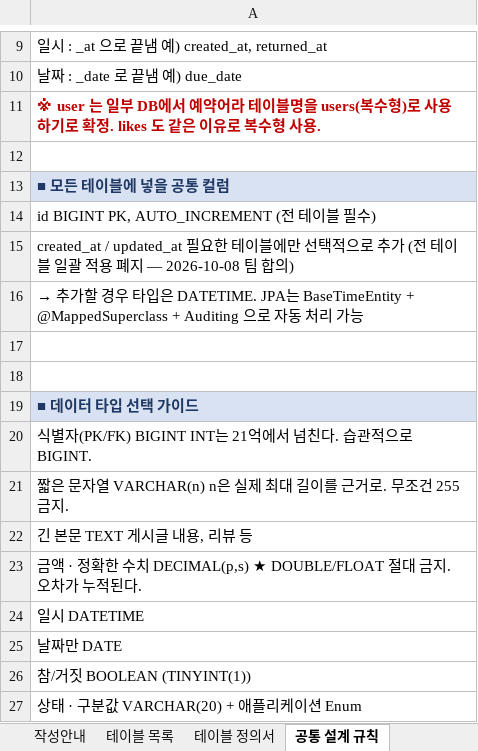
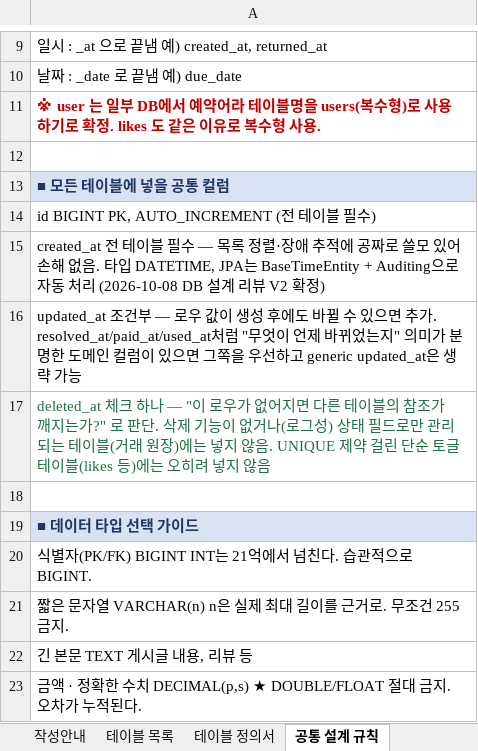
Before and after one commit to dsainbusan/girigiri, an Excel workbook: docs/04_ERD_테이블정의서.xlsx, sheet 공통 설계 규칙, drawn as a sheet; only a part is shown, gaps mark what is left out; the shorter side is filled out with more unchanged rows; values as stored, in another font and other column widths than the file's, no borders; the diff names each change by its address in the sheet, - before the commit and + after, or states it on an @@ line.

Commit message:
docs: 공통 설계 규칙 created_at/updated_at/deleted_at 규칙을 DB 설계 리뷰 V2(2026-10-08) 기준으로 재정정 - created_at 전 테이블 필수 복원, updated_at 조건부 추가 규칙 명문화, deleted_at 판단 기준 추가

```diff
--- a/docs/04_ERD_테이블정의서.xlsx (sheet 공통 설계 규칙)
+++ b/docs/04_ERD_테이블정의서.xlsx (sheet 공통 설계 규칙)
-A15: created_at / updated_at 필요한 테이블에만 선택적으로 추가 (전 테이블 일괄 적용 폐지 — 2026-10-08 팀 합의)
+A15: created_at 전 테이블 필수 — 목록 정렬·장애 추적에 공짜로 쓸모 있어 손해 없음. 타입 DATETIME, JPA는 BaseTimeEntity + Auditing으로 자동 처리 (2026-10-08 DB 설계 리뷰 V2 확정)
-A16: → 추가할 경우 타입은 DATETIME. JPA는 BaseTimeEntity + @MappedSuperclass + Auditing 으로 자동 처리 가…
+A16: updated_at 조건부 — 로우 값이 생성 후에도 바뀔 수 있으면 추가. resolved_at/paid_at/used_at처럼 "무엇이 언제 바뀌었는지" 의미가 분명한 도메인 컬럼이 있으면 그쪽을 우선하고 generic updated_at은 생략 가…
-A17: (empty)
+A17: deleted_at 체크 하나 — "이 로우가 없어지면 다른 테이블의 참조가 깨지는가?" 로 판단. 삭제 기능이 없거나(로그성) 상태 필드로만 관리되는 테이블(거래 원장)에는 넣지 않음. UNIQUE 제약 걸린 단순 토글 테이블(likes 등)에는 오히려 넣지 않음
```
